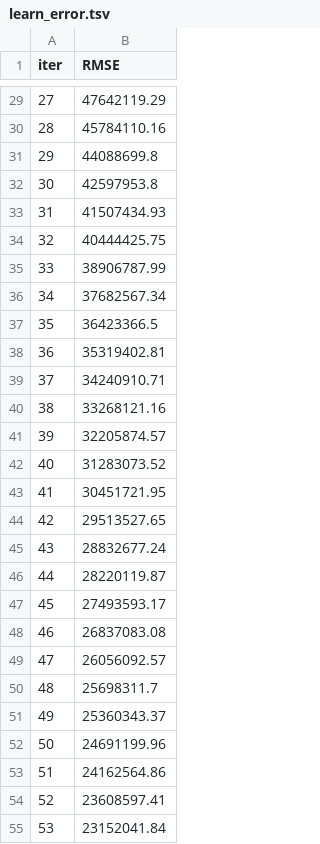
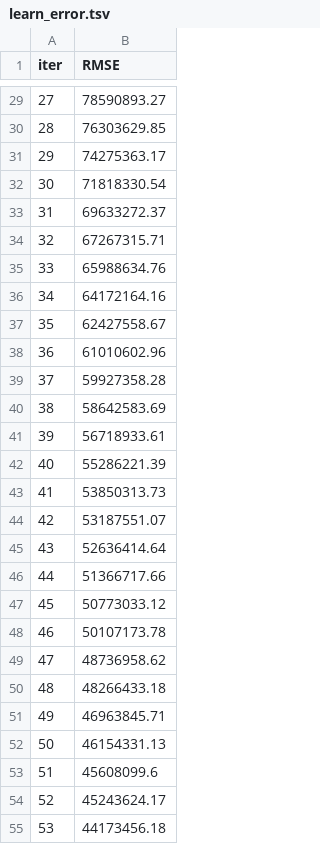
Before and after one commit to RapunzelDeanna/FYPtesterProposal, a TSV file: catboost_info/learn_error.tsv, drawn as a sheet; only a part is shown, gaps mark what is left out; the diff covers the shown part only.

```diff
--- a/catboost_info/learn_error.tsv
+++ b/catboost_info/learn_error.tsv
@@ -29,27 +29,27 @@ iter	RMSE
-27	47642119.29
-28	45784110.16
-29	44088699.8
-30	42597953.8
-31	41507434.93
-32	40444425.75
-33	38906787.99
-34	37682567.34
-35	36423366.5
-36	35319402.81
-37	34240910.71
-38	33268121.16
-39	32205874.57
-40	31283073.52
-41	30451721.95
-42	29513527.65
-43	28832677.24
-44	28220119.87
-45	27493593.17
-46	26837083.08
-47	26056092.57
-48	25698311.7
-49	25360343.37
-50	24691199.96
-51	24162564.86
-52	23608597.41
-53	23152041.84
+27	78590893.27
+28	76303629.85
+29	74275363.17
+30	71818330.54
+31	69633272.37
+32	67267315.71
+33	65988634.76
+34	64172164.16
+35	62427558.67
+36	61010602.96
+37	59927358.28
+38	58642583.69
+39	56718933.61
+40	55286221.39
+41	53850313.73
+42	53187551.07
+43	52636414.64
+44	51366717.66
+45	50773033.12
+46	50107173.78
+47	48736958.62
+48	48266433.18
+49	46963845.71
+50	46154331.13
+51	45608099.6
+52	45243624.17
+53	44173456.18
```
Also changed, not shown: 73 edited cells elsewhere in this file, catboost_info/time_left.tsv, 5 other files.
